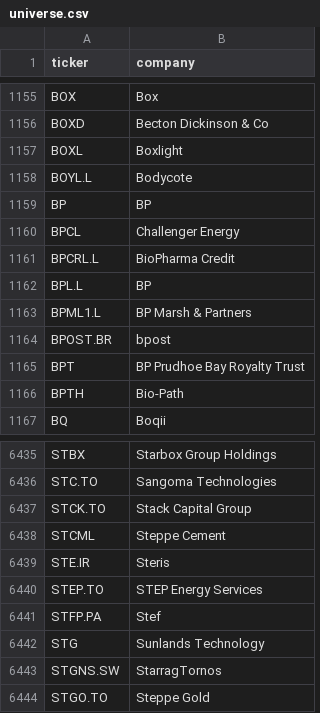
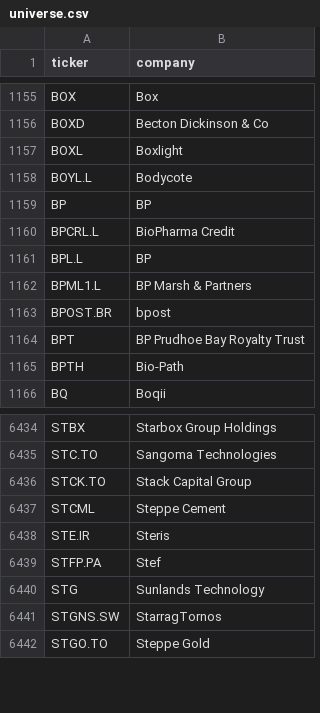
Before and after one commit to andrei1234D/GPT5, a CSV file: data/universe.csv, drawn as a sheet; only a part is shown, gaps mark what is left out.

```diff
--- a/data/universe.csv
+++ b/data/universe.csv
@@ -1159,3 +1159,2 @@ BOYL.L,Bodycote
 BP,BP
-BPCL,Challenger Energy
 BPCRL.L,BioPharma Credit
@@ -6439,3 +6438,2 @@ STCML,Steppe Cement
 STE.IR,Steris
-STEP.TO,STEP Energy Services
 STFP.PA,Stef
```
Also changed, not shown: data/stage1_enhancer_bonus.csv, data/stage1_kept.csv, 3 other files.
